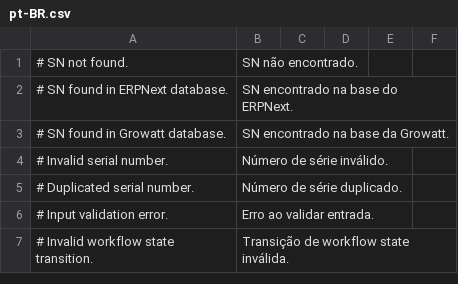
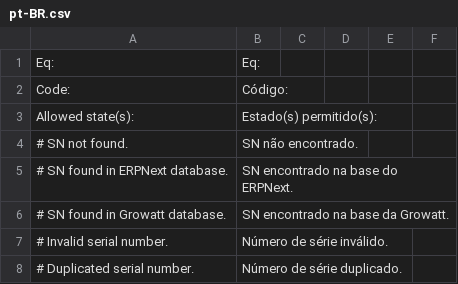
Before and after one commit to AnyGridTech/frappe_growatt_serial_no_workflow, a CSV file: frappe_growatt_serial_no_workflow/translations/pt-BR.csv, drawn as a sheet; only a part is shown; the shorter side is filled out with more unchanged rows; the diff names each change by its address in the sheet, - before the commit and + after, or states it on an @@ line.

```diff
--- a/frappe_growatt_serial_no_workflow/translations/pt-BR.csv
+++ b/frappe_growatt_serial_no_workflow/translations/pt-BR.csv
+row 1: Eq: | Eq:
+row 2: Code: | Código:
+row 3: Allowed state(s): | Estado(s) permitido(s):
```
Also changed, not shown: 2 other files.
